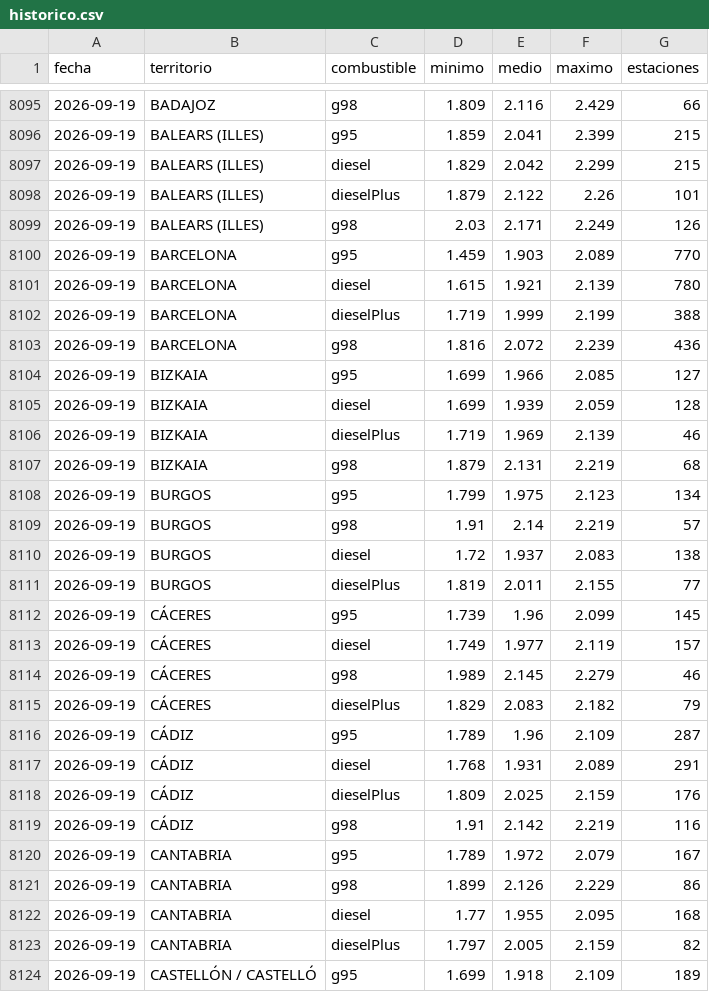
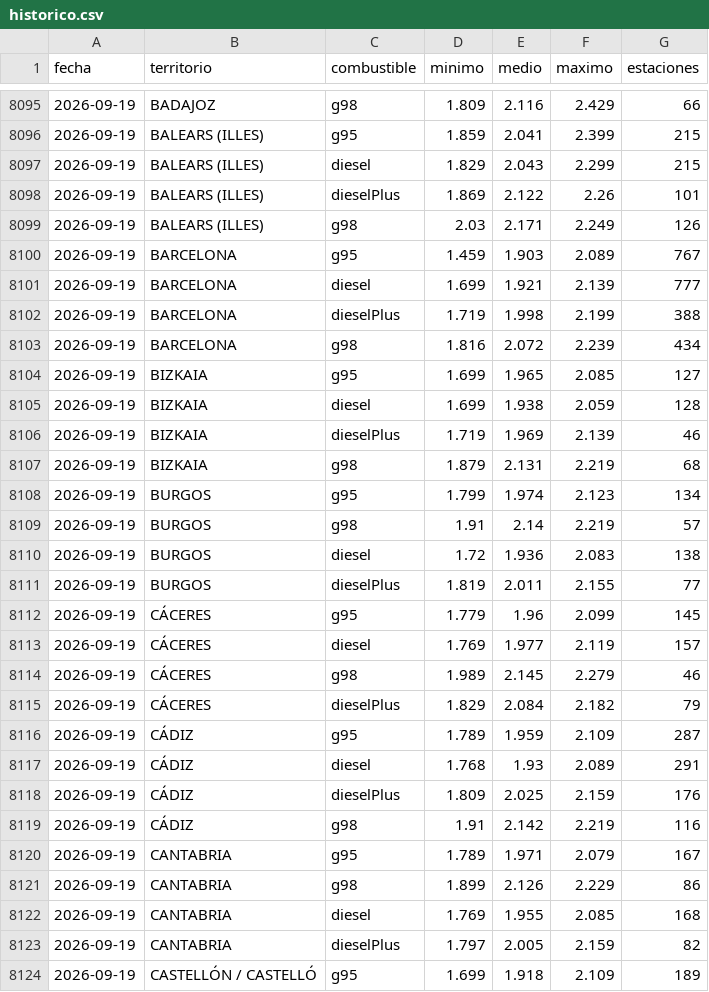
Before and after one commit to joonrii/Gasoradar, a CSV file: datos/historico.csv, drawn as a sheet; only a part is shown, gaps mark what is left out; the diff covers the shown part only.

```diff
--- a/datos/historico.csv
+++ b/datos/historico.csv
@@ -8096,28 +8096,28 @@ fecha,territorio,combustible,minimo,medio,maximo,estaciones
 2026-09-19,BALEARS (ILLES),g95,1.859,2.041,2.399,215
-2026-09-19,BALEARS (ILLES),diesel,1.829,2.042,2.299,215
-2026-09-19,BALEARS (ILLES),dieselPlus,1.879,2.122,2.26,101
+2026-09-19,BALEARS (ILLES),diesel,1.829,2.043,2.299,215
+2026-09-19,BALEARS (ILLES),dieselPlus,1.869,2.122,2.26,101
 2026-09-19,BALEARS (ILLES),g98,2.03,2.171,2.249,126
-2026-09-19,BARCELONA,g95,1.459,1.903,2.089,770
-2026-09-19,BARCELONA,diesel,1.615,1.921,2.139,780
-2026-09-19,BARCELONA,dieselPlus,1.719,1.999,2.199,388
-2026-09-19,BARCELONA,g98,1.816,2.072,2.239,436
-2026-09-19,BIZKAIA,g95,1.699,1.966,2.085,127
-2026-09-19,BIZKAIA,diesel,1.699,1.939,2.059,128
+2026-09-19,BARCELONA,g95,1.459,1.903,2.089,767
+2026-09-19,BARCELONA,diesel,1.699,1.921,2.139,777
+2026-09-19,BARCELONA,dieselPlus,1.719,1.998,2.199,388
+2026-09-19,BARCELONA,g98,1.816,2.072,2.239,434
+2026-09-19,BIZKAIA,g95,1.699,1.965,2.085,127
+2026-09-19,BIZKAIA,diesel,1.699,1.938,2.059,128
 2026-09-19,BIZKAIA,dieselPlus,1.719,1.969,2.139,46
 2026-09-19,BIZKAIA,g98,1.879,2.131,2.219,68
-2026-09-19,BURGOS,g95,1.799,1.975,2.123,134
+2026-09-19,BURGOS,g95,1.799,1.974,2.123,134
 2026-09-19,BURGOS,g98,1.91,2.14,2.219,57
-2026-09-19,BURGOS,diesel,1.72,1.937,2.083,138
+2026-09-19,BURGOS,diesel,1.72,1.936,2.083,138
 2026-09-19,BURGOS,dieselPlus,1.819,2.011,2.155,77
-2026-09-19,CÁCERES,g95,1.739,1.96,2.099,145
-2026-09-19,CÁCERES,diesel,1.749,1.977,2.119,157
+2026-09-19,CÁCERES,g95,1.779,1.96,2.099,145
+2026-09-19,CÁCERES,diesel,1.769,1.977,2.119,157
 2026-09-19,CÁCERES,g98,1.989,2.145,2.279,46
-2026-09-19,CÁCERES,dieselPlus,1.829,2.083,2.182,79
-2026-09-19,CÁDIZ,g95,1.789,1.96,2.109,287
-2026-09-19,CÁDIZ,diesel,1.768,1.931,2.089,291
+2026-09-19,CÁCERES,dieselPlus,1.829,2.084,2.182,79
+2026-09-19,CÁDIZ,g95,1.789,1.959,2.109,287
+2026-09-19,CÁDIZ,diesel,1.768,1.93,2.089,291
 2026-09-19,CÁDIZ,dieselPlus,1.809,2.025,2.159,176
 2026-09-19,CÁDIZ,g98,1.91,2.142,2.219,116
-2026-09-19,CANTABRIA,g95,1.789,1.972,2.079,167
+2026-09-19,CANTABRIA,g95,1.789,1.971,2.079,167
 2026-09-19,CANTABRIA,g98,1.899,2.126,2.229,86
-2026-09-19,CANTABRIA,diesel,1.77,1.955,2.095,168
+2026-09-19,CANTABRIA,diesel,1.769,1.955,2.085,168
 2026-09-19,CANTABRIA,dieselPlus,1.797,2.005,2.159,82
```
Also changed, not shown: 85 edited cells elsewhere in this file, 18 other files.
